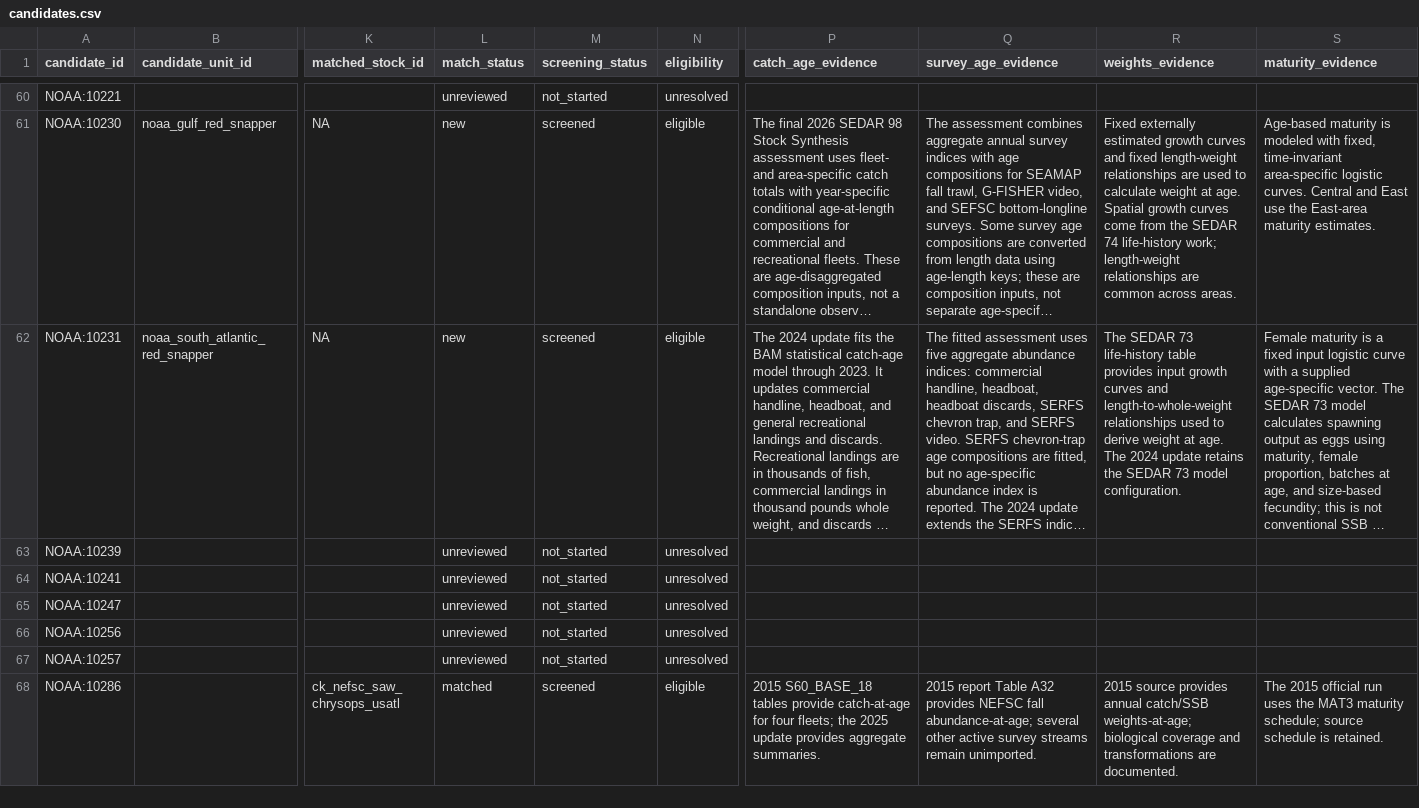
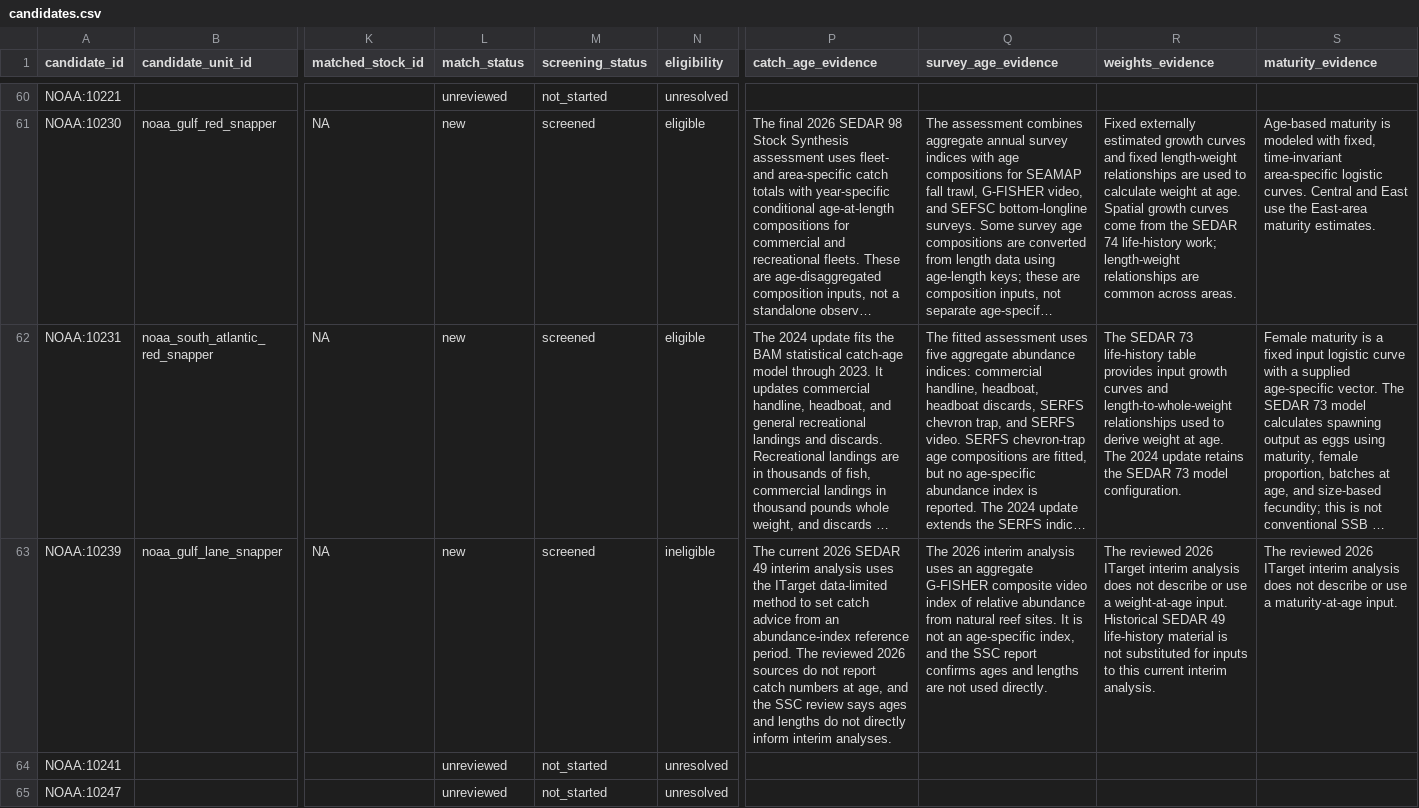
Before and after one commit to PaulRegular/tinyAM, a CSV file: analysis/comp_assessments/discovery/candidates.csv, drawn as a sheet; only a part is shown, gaps mark what is left out; the shorter side is filled out with more unchanged rows; long unchanged cells end in …; the diff covers the shown part only; the diff names each change by its address in the sheet, - before the commit and + after, or states it on an @@ line.

Commit message:
Screen NOAA Gulf lane snapper current method

```diff
--- a/analysis/comp_assessments/discovery/candidates.csv
+++ b/analysis/comp_assessments/discovery/candidates.csv
-B63 (candidate_unit_id): (empty)
+B63 (candidate_unit_id): noaa_gulf_lane_snapper
-K63 (matched_stock_id): (empty)
+K63 (matched_stock_id): NA
-L63 (match_status): unreviewed
+L63 (match_status): new
-M63 (screening_status): not_started
+M63 (screening_status): screened
-N63 (eligibility): unresolved
+N63 (eligibility): ineligible
-P63 (catch_age_evidence): (empty)
+P63 (catch_age_evidence): The current 2026 SEDAR 49 interim analysis uses the ITarget data-limited method to set catch advice from an abundance-index reference period. The reviewed 2026 sources do not report catch numbers at age, and the SSC review says ages and lengths do not directly inform interim analyses.
-Q63 (survey_age_evidence): (empty)
+Q63 (survey_age_evidence): The 2026 interim analysis uses an aggregate G-FISHER composite video index of relative abundance from natural reef sites. It is not an age-specific index, and the SSC report confirms ages and lengths are not used directly.
-R63 (weights_evidence): (empty)
+R63 (weights_evidence): The reviewed 2026 ITarget interim analysis does not describe or use a weight-at-age input. Historical SEDAR 49 life-history material is not substituted for inputs to this current interim analysis.
-S63 (maturity_evidence): (empty)
+S63 (maturity_evidence): The reviewed 2026 ITarget interim analysis does not describe or use a maturity-at-age input.
```
Also changed, not shown: 7 edited cells elsewhere in this file, analysis/comp_assessments/discovery/inventory_progress.csv, analysis/comp_assessments/discovery/inventory_units.csv, 4 other files.
